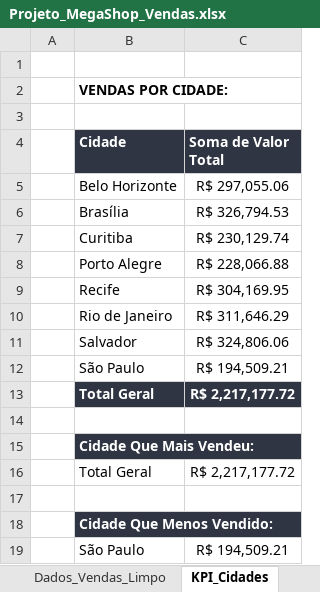
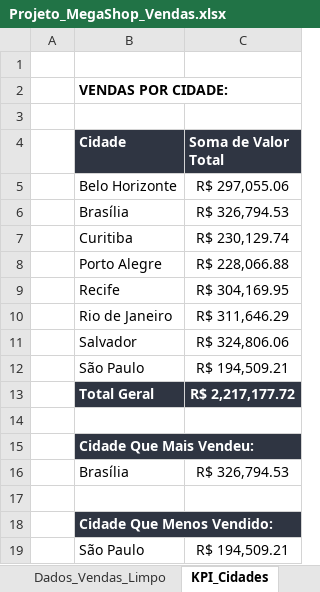
Before and after one commit to NataliaRoth/Projeto_MegaShop_Vendas_Excel, an Excel workbook: Projeto_MegaShop_Vendas.xlsx, sheet KPI_Cidades, drawn as a sheet; values as stored, in another font and other column widths than the file's, no borders; charts and pictures not drawn; removed rows and columns are numbered as before the commit, all else as after; the diff names each change by its address in the sheet, - before the commit and + after, or states it on an @@ line.

Commit message:
Adicionando arquivo principal do projeto
Adicionado arquivo principal com todo os dados

```diff
--- a/Projeto_MegaShop_Vendas.xlsx (sheet KPI_Cidades)
+++ b/Projeto_MegaShop_Vendas.xlsx (sheet KPI_Cidades)
-row 16:  | Total Geral | R$ 2,217,177.72
+row 16:  | Brasília | R$ 326,794.53
```
